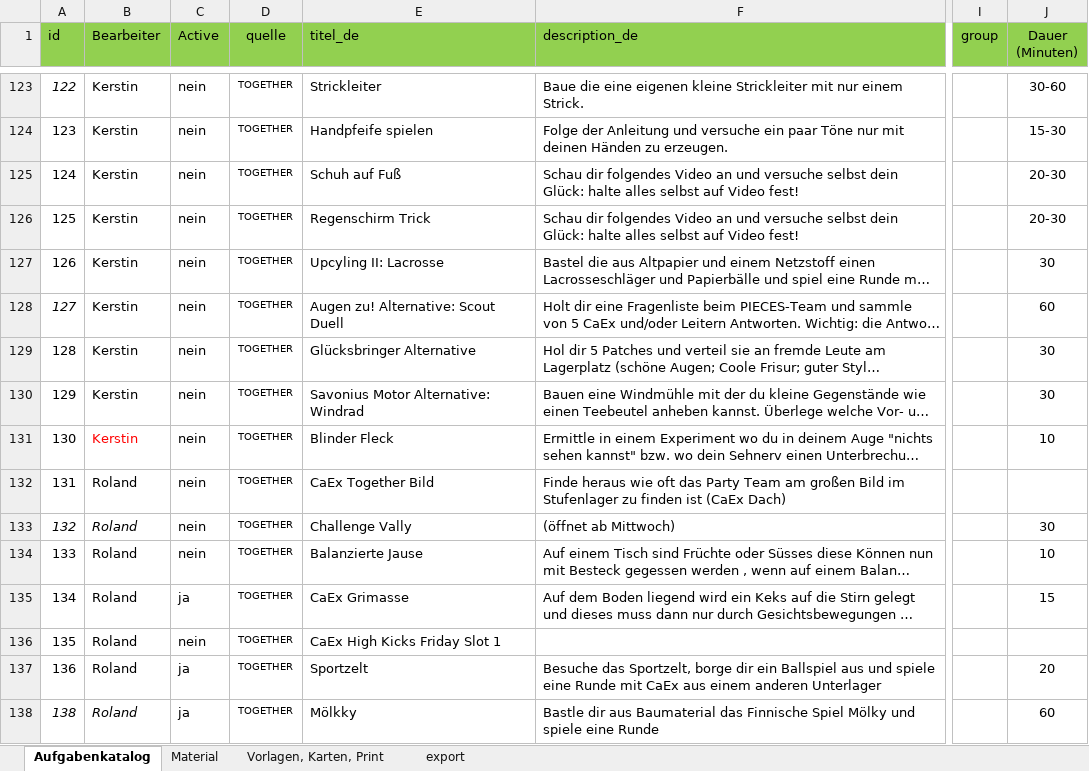
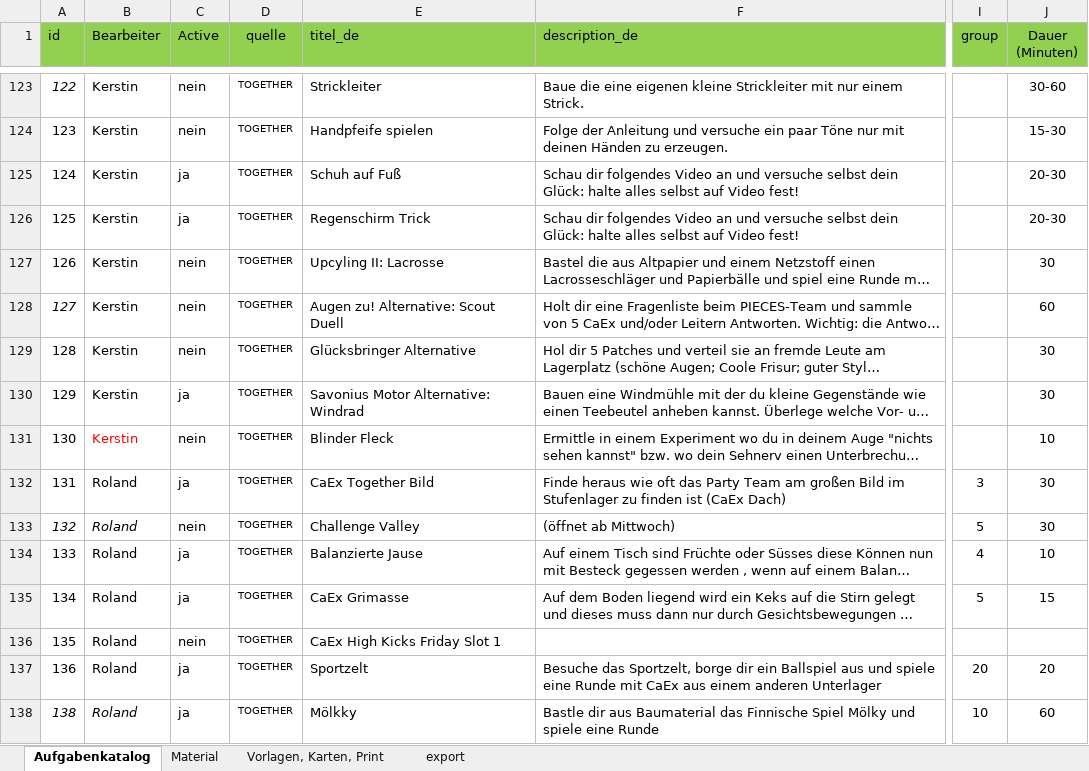
Before and after one commit to rstumpner/pieces, an Excel workbook: convert/together23_pieces_datenbank.xlsx, sheet Aufgabenkatalog, drawn as a sheet; only a part is shown, gaps mark what is left out; long unchanged cells end in …; values as stored, in another font and other column widths than the file's, no borders; the diff covers the shown part only; the diff names each change by its address in the sheet, - before the commit and + after, or states it on an @@ line.

Commit message:
changed challenges update freitag 02

```diff
--- a/convert/together23_pieces_datenbank.xlsx (sheet Aufgabenkatalog)
+++ b/convert/together23_pieces_datenbank.xlsx (sheet Aufgabenkatalog)
-C125:C126 (Active): nein
+C125:C126 (Active): ja
-C130 (Active): nein
+C130 (Active): ja
-C132 (Active): nein
+C132 (Active): ja
-I132 (group): (empty)
+I132 (group): 3
-J132 (Dauer (Minuten)): (empty)
+J132 (Dauer (Minuten)): 30
-E133 (titel_de): Challenge Vally
+E133 (titel_de): Challenge Valley
-I133 (group): (empty)
+I133 (group): 5
-C134 (Active): nein
+C134 (Active): ja
-I134 (group): (empty)
+I134 (group): 4
-I135 (group): (empty)
+I135 (group): 5
-I137 (group): (empty)
+I137 (group): 20
-I138 (group): (empty)
+I138 (group): 10
```
Also changed, not shown: 10 added rows, 10 removed rows, 74 edited cells and cell formats elsewhere in this sheet, sheet export, 1 other file.
